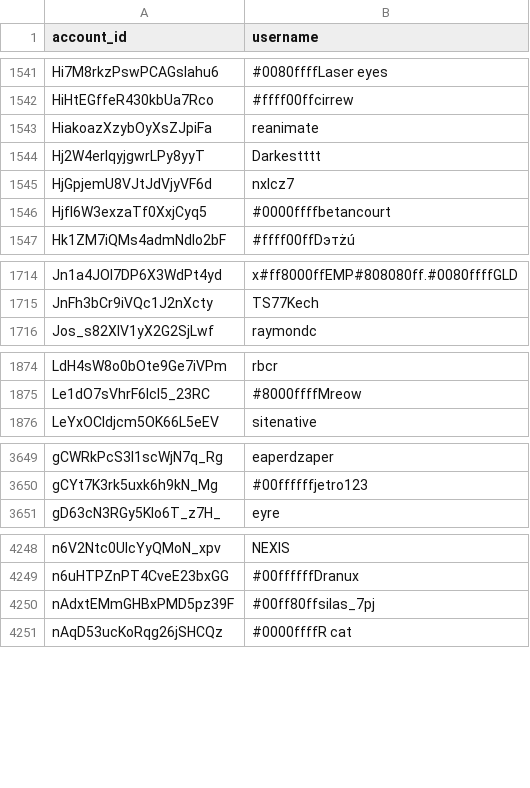
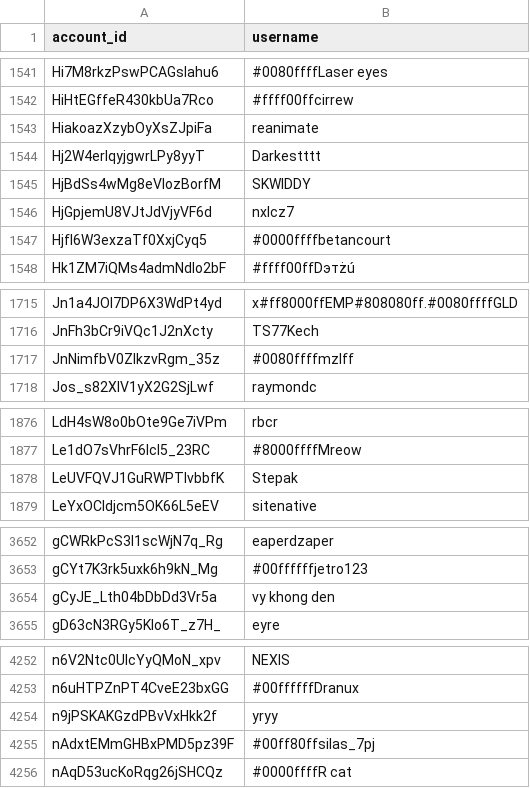
Before and after one commit to pewpewlive/ppl-data, a CSV file: account_data.csv, drawn as a sheet; only a part is shown, gaps mark what is left out; the diff covers the shown part only; the diff names each change by its address in the sheet, - before the commit and + after, or states it on an @@ line.

Commit message:
Roll new data computed at Tue, 20 May 2025 00:01:55 UTC

```diff
--- a/account_data.csv
+++ b/account_data.csv
+row 1545: HjBdSs4wMg8eVIozBorfM | SKWIDDY
+row 1717: JnNimfbV0ZlkzvRgm_35z | #0080ffffmzlff
+row 1878: LeUVFQVJ1GuRWPTlvbbfK | Stepak
+row 3654: gCyJE_Lth04bDbDd3Vr5a | vy khong den
+row 4254: n9jPSKAKGzdPBvVxHkk2f | yryy
```
Also changed, not shown: 1 added row and 4 edited cells elsewhere in this file.
